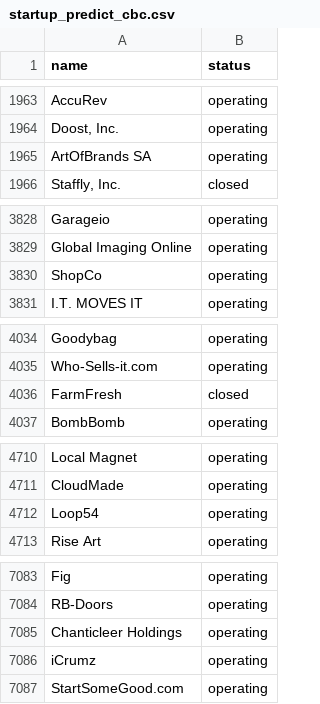
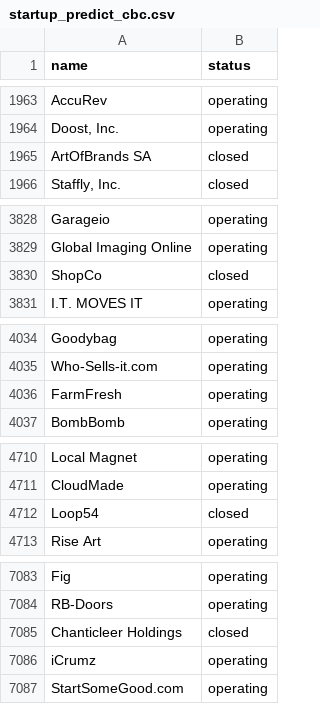
Before and after one commit to lpopfalushi/Startups_close_predictions, a CSV file: startup_predict_cbc.csv, drawn as a sheet; only a part is shown, gaps mark what is left out; the diff covers the shown part only.

```diff
--- a/startup_predict_cbc.csv
+++ b/startup_predict_cbc.csv
@@ -1964,3 +1964,3 @@ AccuRev,operating
 "Doost, Inc.",operating
-ArtOfBrands SA,operating
+ArtOfBrands SA,closed
 "Staffly, Inc.",closed
@@ -3829,3 +3829,3 @@ Garageio,operating
 Global Imaging Online,operating
-ShopCo,operating
+ShopCo,closed
 I.T. MOVES IT,operating
@@ -4035,3 +4035,3 @@ Goodybag,operating
 Who-Sells-it.com,operating
-FarmFresh,closed
+FarmFresh,operating
 BombBomb,operating
@@ -4711,3 +4711,3 @@ Local Magnet,operating
 CloudMade,operating
-Loop54,operating
+Loop54,closed
 Rise Art,operating
@@ -7084,3 +7084,3 @@ Fig,operating
 RB-Doors,operating
-Chanticleer Holdings,operating
+Chanticleer Holdings,closed
 iCrumz,operating
```
Also changed, not shown: 5 edited cells elsewhere in this file, startup_predict_xgbst.csv, 6 other files.
